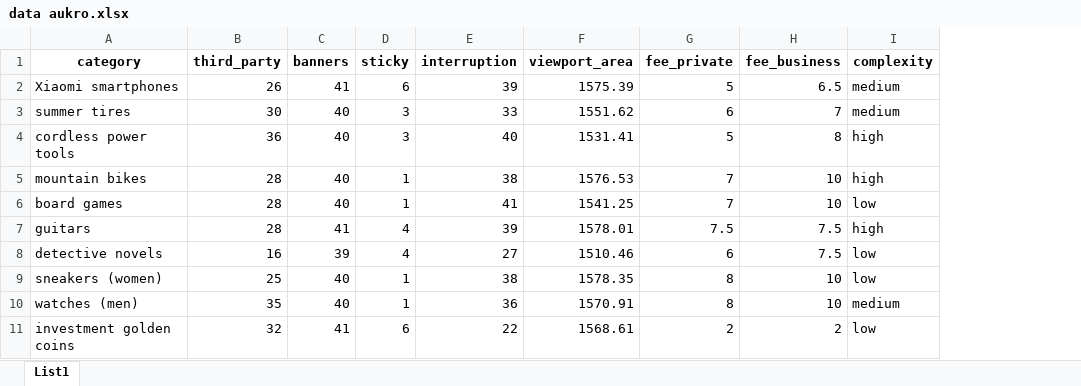
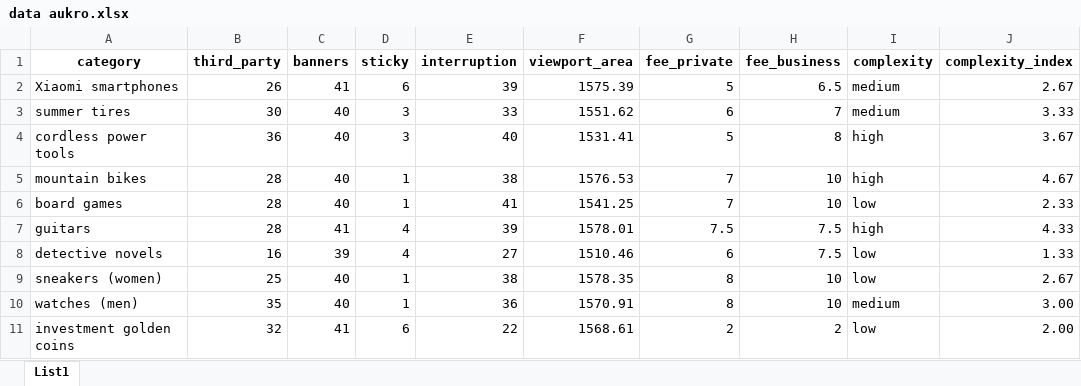
Before and after one commit to TBuryskova/platforms, an Excel workbook: aukro/data aukro.xlsx, sheet List1, drawn as a sheet; values as stored, in another font and other column widths than the file's, no borders; the diff names each change by its address in the sheet, - before the commit and + after, or states it on an @@ line.

Commit message:
complexity index

```diff
--- a/aukro/data aukro.xlsx (sheet List1)
+++ b/aukro/data aukro.xlsx (sheet List1)
+column J (complexity_index), rows 2-11: 2.67 | 3.33 | 3.67 | 4.67 | 2.33 | 4.33 | 1.33 | 2.67 | 3.00 | 2.00
```
Also changed, not shown: 1 other file.
